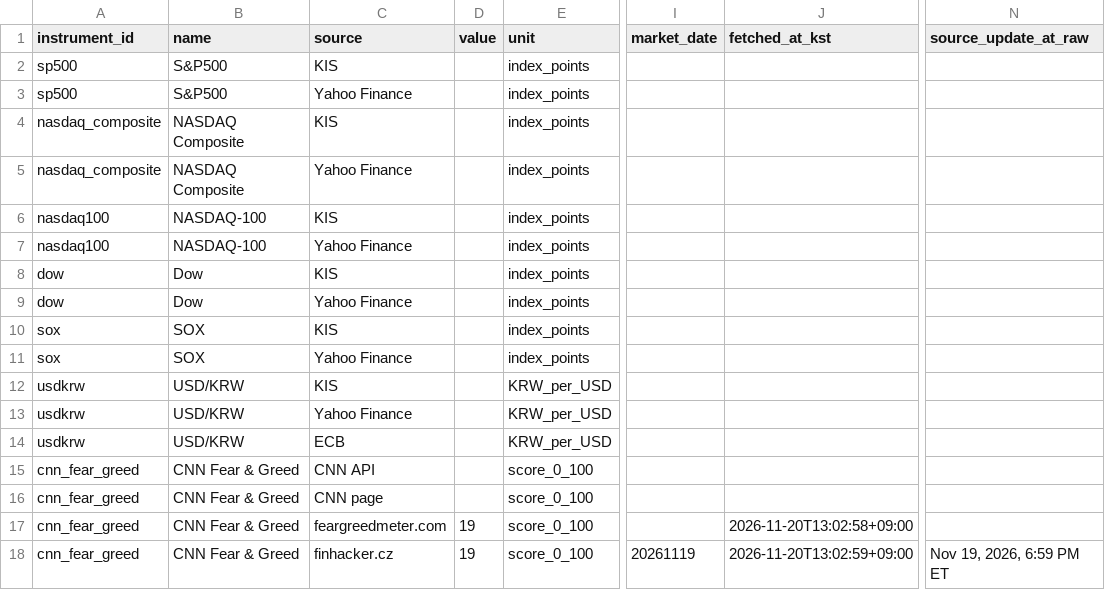
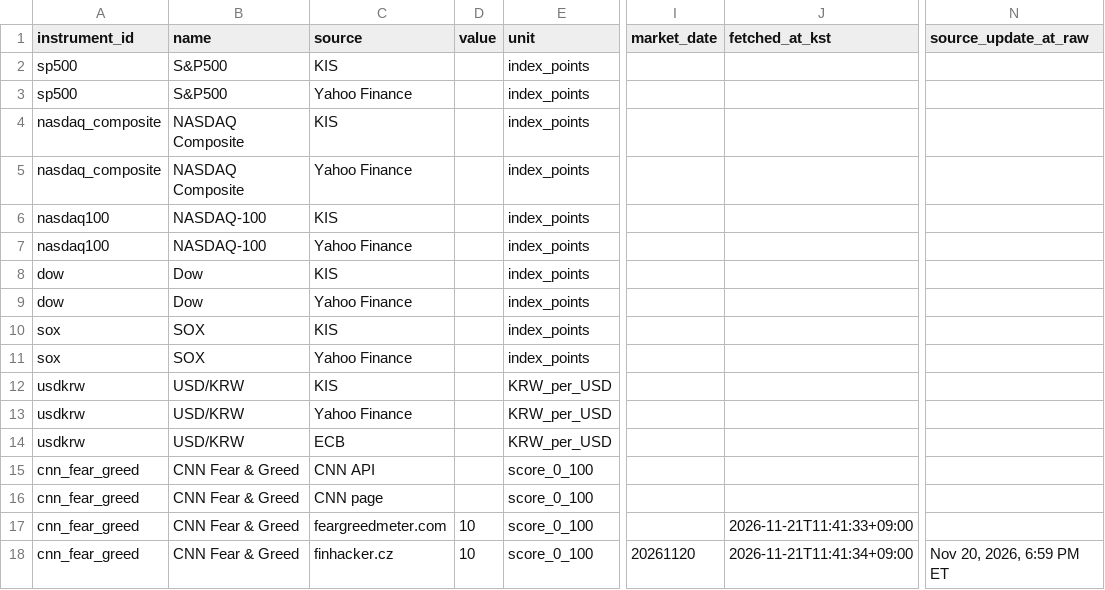
Before and after one commit to hurray1656/etf-reports, a CSV file: reports/markets.csv, drawn as a sheet; only a part is shown, gaps mark what is left out; the diff names each change by its address in the sheet, - before the commit and + after, or states it on an @@ line.

```diff
--- a/reports/markets.csv
+++ b/reports/markets.csv
-D17:D18 (value): 19
+D17:D18 (value): 10
-J17 (fetched_at_kst): 2026-11-20T13:02:58+09:00
+J17 (fetched_at_kst): 2026-11-21T11:41:33+09:00
-I18 (market_date): 20261119
+I18 (market_date): 20261120
-J18 (fetched_at_kst): 2026-11-20T13:02:59+09:00
+J18 (fetched_at_kst): 2026-11-21T11:41:34+09:00
-N18 (source_update_at_raw): Nov 19, 2026, 6:59 PM ET
+N18 (source_update_at_raw): Nov 20, 2026, 6:59 PM ET
```
Also changed, not shown: 1 other file.
